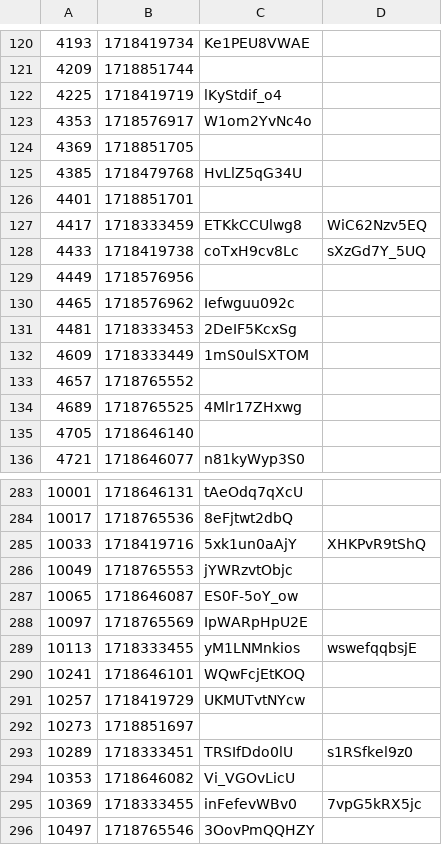
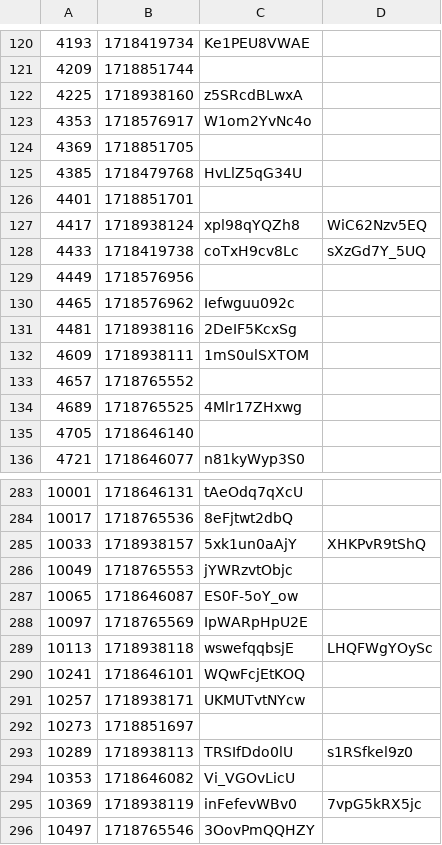
Before and after one commit to volodymyrspace/assets, a CSV file: definitions/videos.csv, drawn as a sheet; only a part is shown, gaps mark what is left out; the diff covers the shown part only.

```diff
--- a/definitions/videos.csv
+++ b/definitions/videos.csv
@@ -121,3 +121,3 @@
 4209,1718851744,
-4225,1718419719,lKyStdif_o4
+4225,1718938160,z5SRcdBLwxA
 4353,1718576917,W1om2YvNc4o
@@ -126,3 +126,3 @@
 4401,1718851701,
-4417,1718333459,ETKkCCUlwg8,WiC62Nzv5EQ
+4417,1718938124,xpl98qYQZh8,WiC62Nzv5EQ
 4433,1718419738,coTxH9cv8Lc,sXzGd7Y_5UQ
@@ -130,4 +130,4 @@
 4465,1718576962,Iefwguu092c
-4481,1718333453,2DeIF5KcxSg
-4609,1718333449,1mS0ulSXTOM
+4481,1718938116,2DeIF5KcxSg
+4609,1718938111,1mS0ulSXTOM
 4657,1718765552,
@@ -284,3 +284,3 @@
 10017,1718765536,8eFjtwt2dbQ
-10033,1718419716,5xk1un0aAjY,XHKPvR9tShQ
+10033,1718938157,5xk1un0aAjY,XHKPvR9tShQ
 10049,1718765553,jYWRzvtObjc
@@ -288,9 +288,9 @@
 10097,1718765569,IpWARpHpU2E
-10113,1718333455,yM1LNMnkios,wswefqqbsjE
+10113,1718938118,wswefqqbsjE,LHQFWgYOySc
 10241,1718646101,WQwFcjEtKOQ
-10257,1718419729,UKMUTvtNYcw
+10257,1718938171,UKMUTvtNYcw
 10273,1718851697,
-10289,1718333451,TRSIfDdo0lU,s1RSfkel9z0
+10289,1718938113,TRSIfDdo0lU,s1RSfkel9z0
 10353,1718646082,Vi_VGOvLicU
-10369,1718333455,inFefevWBv0,7vpG5kRX5jc
+10369,1718938119,inFefevWBv0,7vpG5kRX5jc
 10497,1718765546,3OovPmQQHZY
```
Also changed, not shown: 113 edited cells elsewhere in this file.
